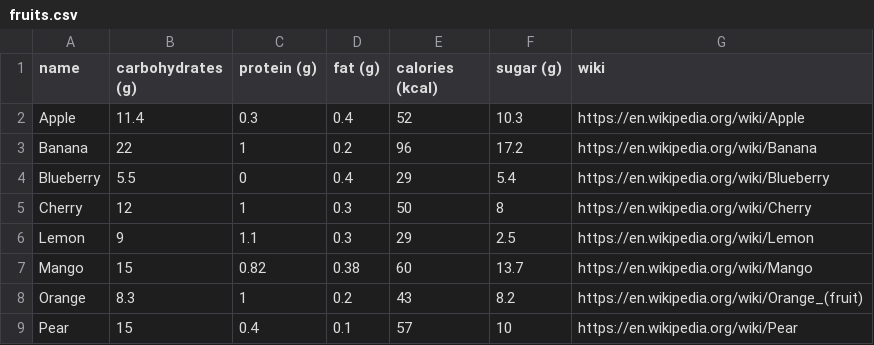
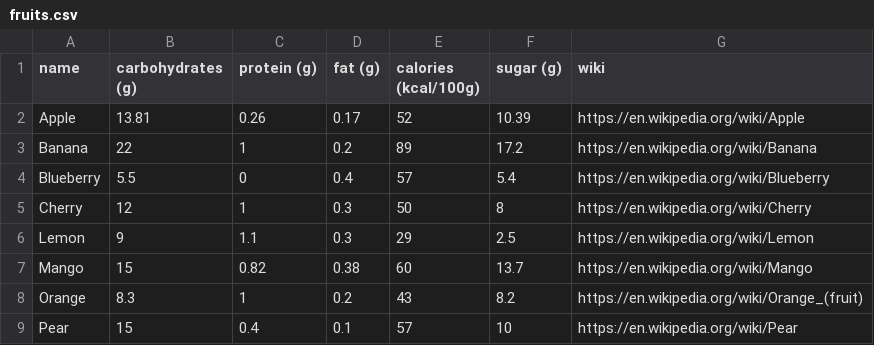
Before and after one commit to josippapez/Fruity-Viz, a CSV file: data/fruits.csv, drawn as a sheet; only a part is shown.

```diff
--- a/data/fruits.csv
+++ b/data/fruits.csv
@@ -1,5 +1,5 @@
-name,carbohydrates (g),protein (g),fat (g),calories (kcal),sugar (g),wiki
-Apple,11.4,0.3,0.4,52,10.3,https://en.wikipedia.org/wiki/Apple
-Banana,22,1,0.2,96,17.2,https://en.wikipedia.org/wiki/Banana
-Blueberry,5.5,0,0.4,29,5.4,https://en.wikipedia.org/wiki/Blueberry
+name,carbohydrates (g),protein (g),fat (g),calories (kcal/100g),sugar (g),wiki
+Apple,13.81,0.26,0.17,52,10.39,https://en.wikipedia.org/wiki/Apple
+Banana,22,1,0.2,89,17.2,https://en.wikipedia.org/wiki/Banana
+Blueberry,5.5,0,0.4,57,5.4,https://en.wikipedia.org/wiki/Blueberry
 Cherry,12,1,0.3,50,8,https://en.wikipedia.org/wiki/Cherry
```
Also changed, not shown: 2 other files.
